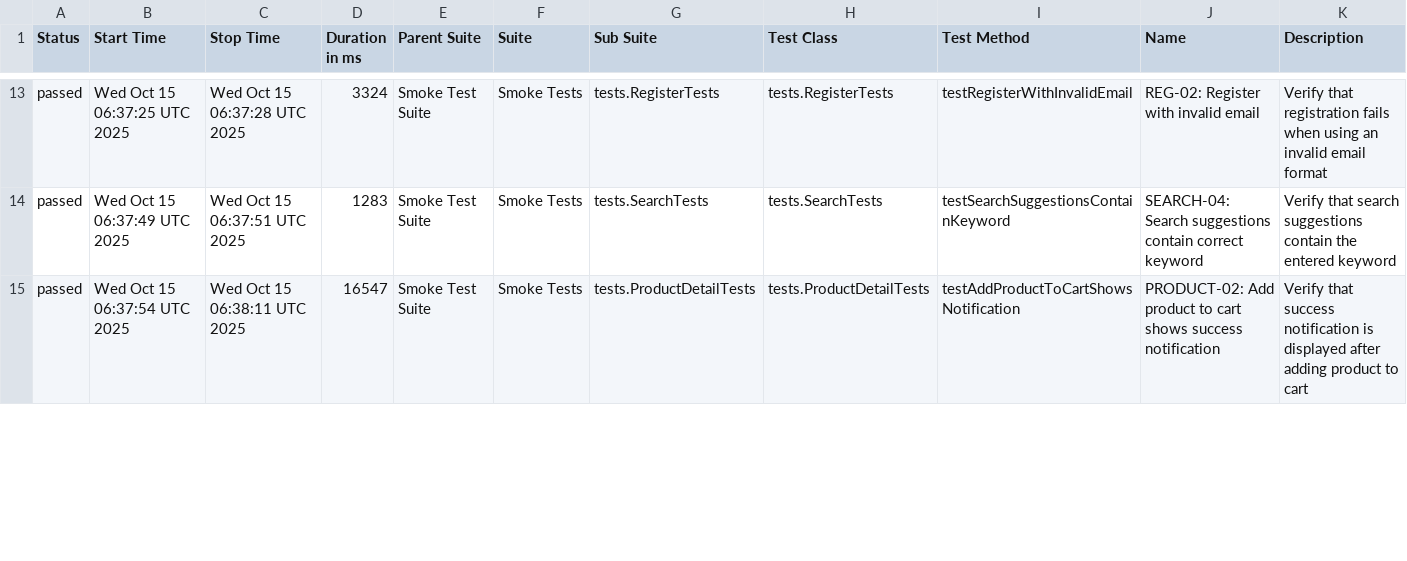
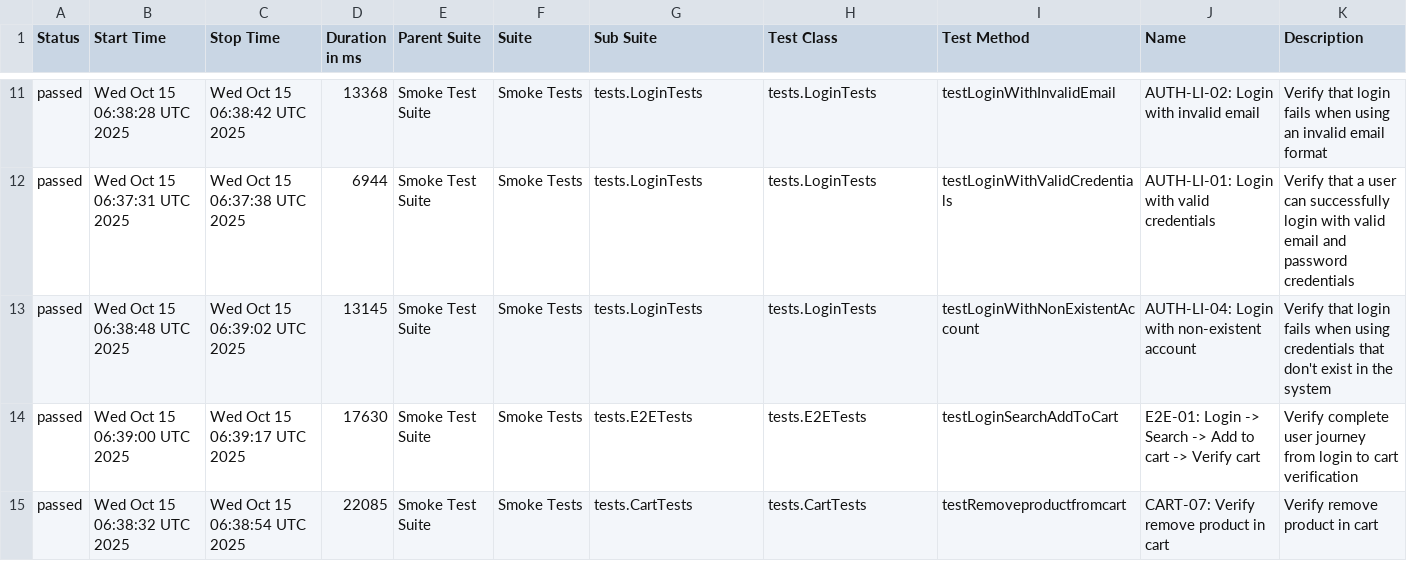
Before and after one commit to Vinhhoang-1312/Selenium_TNC, a CSV file: data/suites.csv, drawn as a sheet; only a part is shown, gaps mark what is left out; the diff covers the shown part only.

```diff
--- a/data/suites.csv
+++ b/data/suites.csv
@@ -13,3 +11,5 @@
-"passed","Wed Oct 15 06:37:25 UTC 2025","Wed Oct 15 06:37:28 UTC 2025","3324","Smoke Test Suite","Smoke Tests","tests.RegisterTests","tests.RegisterTests","testRegisterWithInvalidEmail","REG-02: Register with invalid email","Verify that registration fails when using an invalid email format"
-"passed","Wed Oct 15 06:37:49 UTC 2025","Wed Oct 15 06:37:51 UTC 2025","1283","Smoke Test Suite","Smoke Tests","tests.SearchTests","tests.SearchTests","testSearchSuggestionsContainKeyword","SEARCH-04: Search suggestions contain correct keyword","Verify that search suggestions contain the entered keyword"
-"passed","Wed Oct 15 06:37:54 UTC 2025","Wed Oct 15 06:38:11 UTC 2025","16547","Smoke Test Suite","Smoke Tests","tests.ProductDetailTests","tests.ProductDetailTests","testAddProductToCartShowsNotification","PRODUCT-02: Add product to cart shows success notification","Verify that success notification is displayed after adding product to cart"
+"passed","Wed Oct 15 06:38:28 UTC 2025","Wed Oct 15 06:38:42 UTC 2025","13368","Smoke Test Suite","Smoke Tests","tests.LoginTests","tests.LoginTests","testLoginWithInvalidEmail","AUTH-LI-02: Login with invalid email","Verify that login fails when using an invalid email format"
+"passed","Wed Oct 15 06:37:31 UTC 2025","Wed Oct 15 06:37:38 UTC 2025","6944","Smoke Test Suite","Smoke Tests","tests.LoginTests","tests.LoginTests","testLoginWithValidCredentials","AUTH-LI-01: Login with valid credentials","Verify that a user can successfully login with valid email and password credentials"
+"passed","Wed Oct 15 06:38:48 UTC 2025","Wed Oct 15 06:39:02 UTC 2025","13145","Smoke Test Suite","Smoke Tests","tests.LoginTests","tests.LoginTests","testLoginWithNonExistentAccount","AUTH-LI-04: Login with non-existent account","Verify that login fails when using credentials that don't exist in the system"
+"passed","Wed Oct 15 06:39:00 UTC 2025","Wed Oct 15 06:39:17 UTC 2025","17630","Smoke Test Suite","Smoke Tests","tests.E2ETests","tests.E2ETests","testLoginSearchAddToCart","E2E-01: Login -> Search -> Add to cart -> Verify cart","Verify complete user journey from login to cart verification"
+"passed","Wed Oct 15 06:38:32 UTC 2025","Wed Oct 15 06:38:54 UTC 2025","22085","Smoke Test Suite","Smoke Tests","tests.CartTests","tests.CartTests","testRemoveproductfromcart","CART-07: Verify remove product in cart","Verify remove product in cart"
```
Also changed, not shown: 2 removed rows and 68 edited cells elsewhere in this file, data/behaviors.csv, 41 other files.
